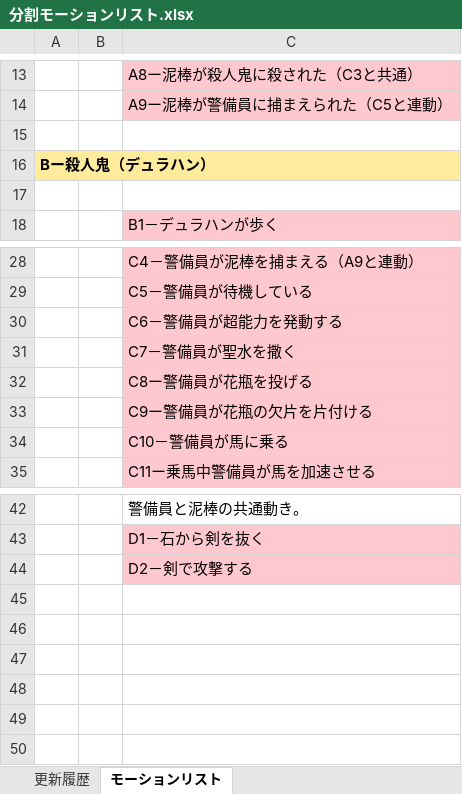
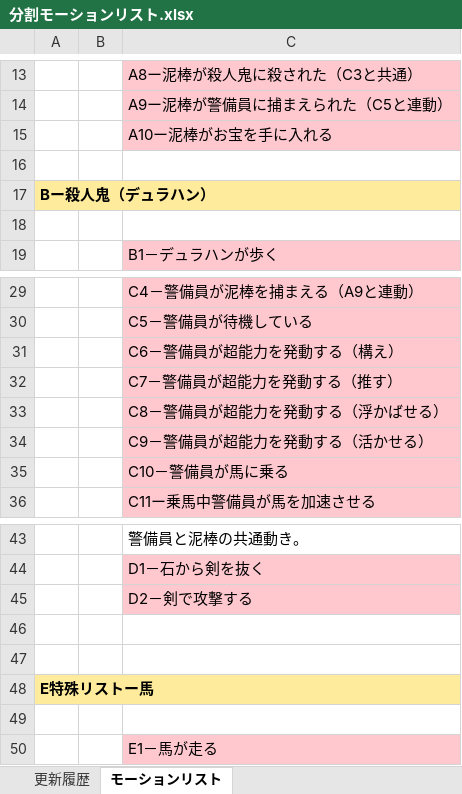
Before and after one commit to crazymarks/ghostcanguard_file, an Excel workbook: 仕様書/分割/分割モーションリスト.xlsx, sheet モーションリスト, drawn as a sheet; only a part is shown, gaps mark what is left out; values as stored, in another font and other column widths than the file's, no borders; addresses are those after the commit; the diff names each change by its address in the sheet, - before the commit and + after, or states it on an @@ line.

```diff
--- a/仕様書/分割/分割モーションリスト.xlsx (sheet モーションリスト)
+++ b/仕様書/分割/分割モーションリスト.xlsx (sheet モーションリスト)
+row 15:  |  | A10ー泥棒がお宝を手に入れる
-C31: C6－警備員が超能力を発動する
+C31: C6－警備員が超能力を発動する（構え）
-C32: C7－警備員が聖水を撒く
+C32: C7－警備員が超能力を発動する（推す）
-C33: C8ー警備員が花瓶を投げる
+C33: C8－警備員が超能力を発動する（浮かばせる）
-C34: C9ー警備員が花瓶の欠片を片付ける
+C34: C9－警備員が超能力を発動する（活かせる）
+row 46: (empty)
+row 47: (empty)
+row 48: E特殊リストー馬
+row 49: (empty)
+row 50:  |  | E1－馬が走る
```
Also changed, not shown: sheet 更新履歴, 仕様書/分割/分割-ギミック.xlsx, 仕様書/分割/分割-操作仕様.xlsx.
